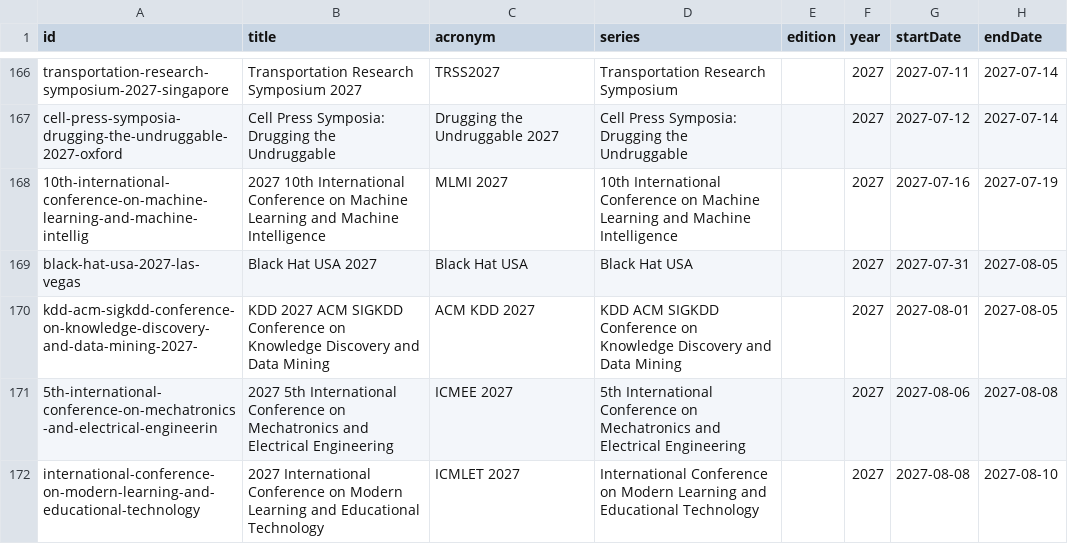
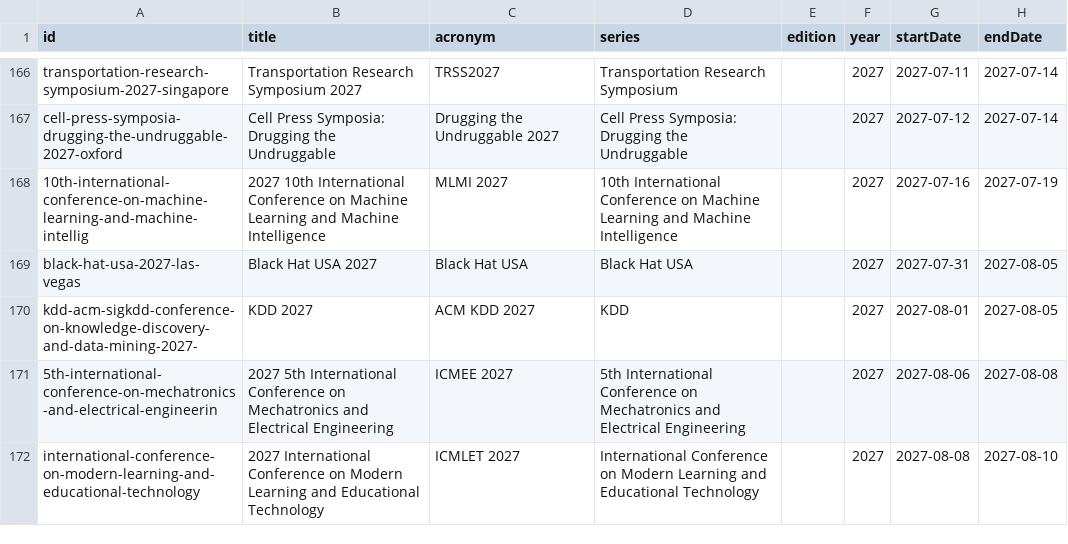
Before and after one commit to Assad-Co/ConferenceGate, a CSV file: data/conferencegate-worldwide-2026-2028.csv, drawn as a sheet; only a part is shown, gaps mark what is left out; the diff covers the shown part only; the diff names each change by its address in the sheet, - before the commit and + after, or states it on an @@ line.

```diff
--- a/data/conferencegate-worldwide-2026-2028.csv
+++ b/data/conferencegate-worldwide-2026-2028.csv
-B170 (title): KDD 2027 ACM SIGKDD Conference on Knowledge Discovery and Data Mining
+B170 (title): KDD 2027
-D170 (series): KDD ACM SIGKDD Conference on Knowledge Discovery and Data Mining
+D170 (series): KDD
```
Also changed, not shown: 1 added row, 1 removed row and 9 edited cells elsewhere in this file, 4 other files.
